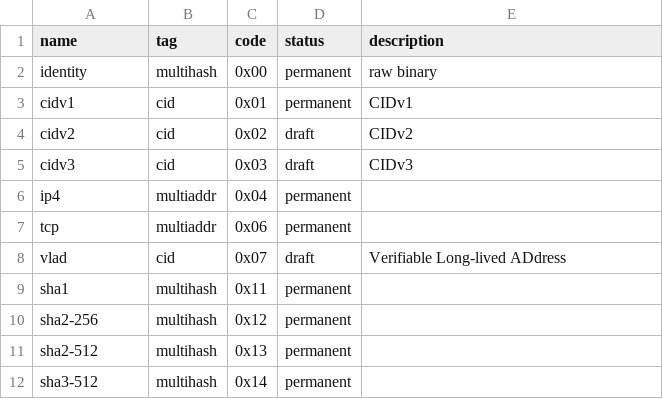
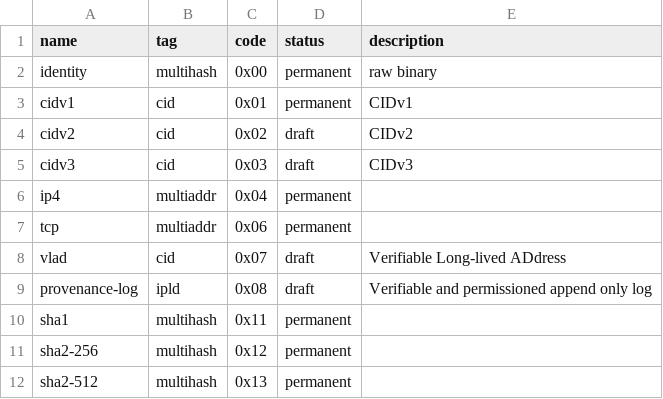
Before and after one commit to cryptidtech/rust-multicodec, a CSV file: table.csv, drawn as a sheet; only a part is shown; the shorter side is filled out with more unchanged rows.

Commit message:
add provenance-log codec
Signed-off-by: Dave Huseby <dwh@linuxprogrammer.org>

```diff
--- a/table.csv
+++ b/table.csv
@@ -8,2 +8,3 @@ tcp,                            multiaddr,      0x06,           permanent,
 vlad,                           cid,            0x07,           draft,      Verifiable Long-lived ADdress
+provenance-log,                 ipld,           0x08,           draft,      Verifiable and permissioned append only log
 sha1,                           multihash,      0x11,           permanent,
```
Also changed, not shown: 2 other files.
